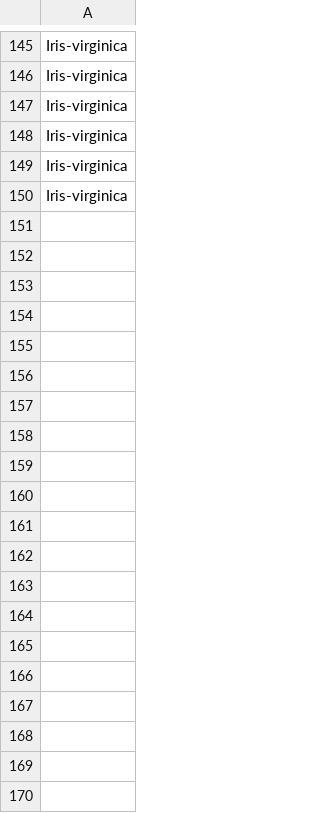
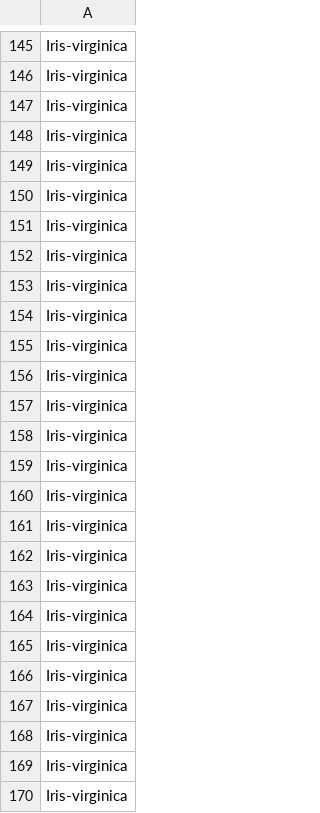
Before and after one commit to a-haas/Machine-Learning, a CSV file: datasets/iris/iris-output.csv, drawn as a sheet; only a part is shown, gaps mark what is left out; the diff covers the shown part only.

```diff
--- a/datasets/iris/iris-output.csv
+++ b/datasets/iris/iris-output.csv
@@ -150 +150,21 @@ Iris-virginica
 Iris-virginica
+Iris-virginica
+Iris-virginica
+Iris-virginica
+Iris-virginica
+Iris-virginica
+Iris-virginica
+Iris-virginica
+Iris-virginica
+Iris-virginica
+Iris-virginica
+Iris-virginica
+Iris-virginica
+Iris-virginica
+Iris-virginica
+Iris-virginica
+Iris-virginica
+Iris-virginica
+Iris-virginica
+Iris-virginica
+Iris-virginica
```
Also changed, not shown: 30 added rows elsewhere in this file, 10 other files.
